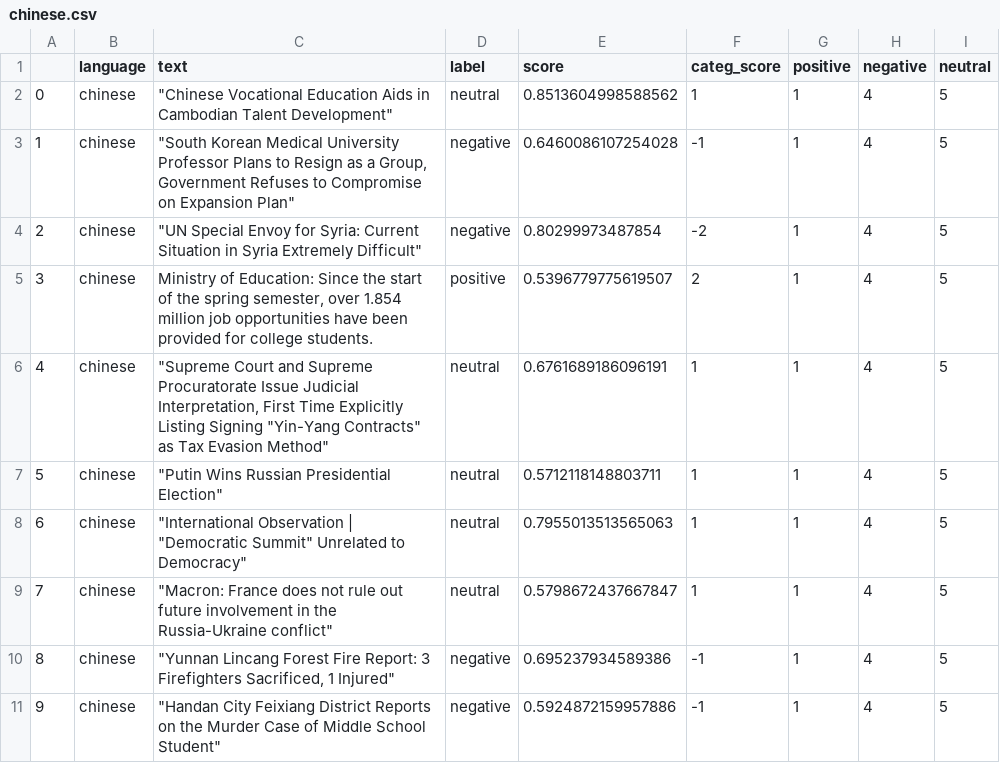
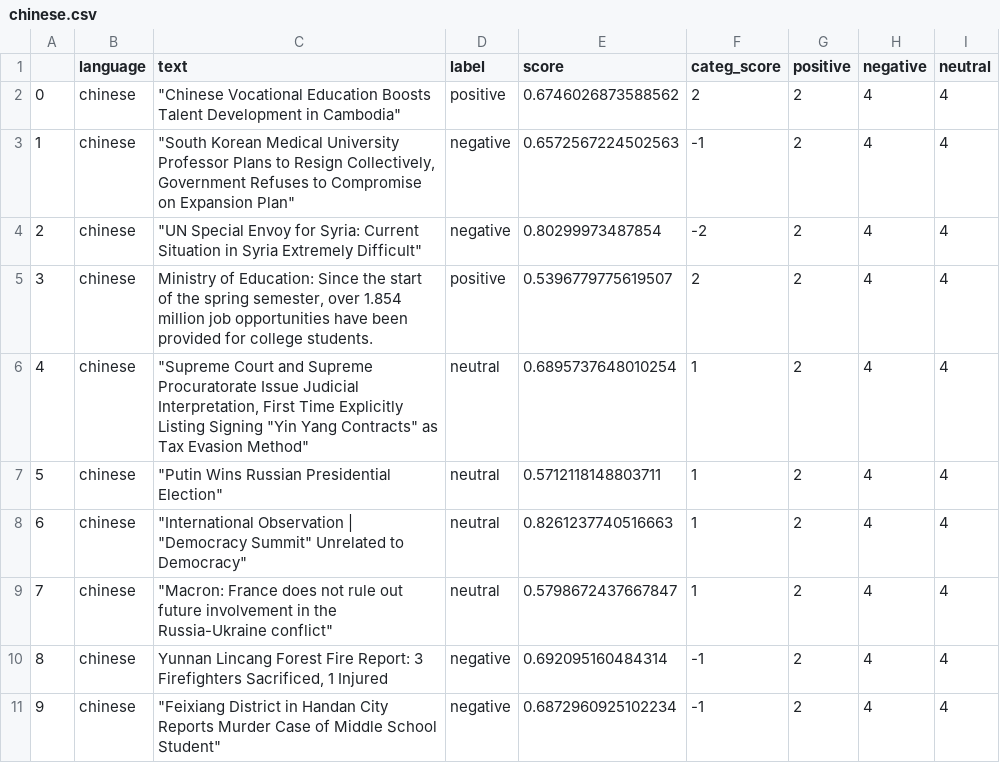
Before and after one commit to mfhan/translatenews, a CSV file: chinese.csv, drawn as a sheet.

```diff
--- a/chinese.csv
+++ b/chinese.csv
@@ -1,11 +1,11 @@
 ,language,text,label,score,categ_score,positive,negative,neutral
-0,chinese,"""Chinese Vocational Education Aids in Cambodian Talent Development""",neutral,0.8513604998588562,1,1,4,5
-1,chinese,"""South Korean Medical University Professor Plans to Resign as a Group, Government Refuses to Compromise on Expansion Plan""",negative,0.6460086107254028,-1,1,4,5
-2,chinese,"""UN Special Envoy for Syria: Current Situation in Syria Extremely Difficult""",negative,0.80299973487854,-2,1,4,5
-3,chinese,"Ministry of Education: Since the start of the spring semester, over 1.854 million job opportunities have been provided for college students.",positive,0.5396779775619507,2,1,4,5
-4,chinese,"""Supreme Court and Supreme Procuratorate Issue Judicial Interpretation, First Time Explicitly Listing Signing ""Yin-Yang Contracts"" as Tax Evasion Method""",neutral,0.6761689186096191,1,1,4,5
-5,chinese,"""Putin Wins Russian Presidential Election""",neutral,0.5712118148803711,1,1,4,5
-6,chinese,"""International Observation | ""Democratic Summit"" Unrelated to Democracy""",neutral,0.7955013513565063,1,1,4,5
-7,chinese,"""Macron: France does not rule out future involvement in the Russia-Ukraine conflict""",neutral,0.5798672437667847,1,1,4,5
-8,chinese,"""Yunnan Lincang Forest Fire Report: 3 Firefighters Sacrificed, 1 Injured""",negative,0.695237934589386,-1,1,4,5
-9,chinese,"""Handan City Feixiang District Reports on the Murder Case of Middle School Student""",negative,0.5924872159957886,-1,1,4,5
+0,chinese,"""Chinese Vocational Education Boosts Talent Development in Cambodia""",positive,0.6746026873588562,2,2,4,4
+1,chinese,"""South Korean Medical University Professor Plans to Resign Collectively, Government Refuses to Compromise on Expansion Plan""",negative,0.6572567224502563,-1,2,4,4
+2,chinese,"""UN Special Envoy for Syria: Current Situation in Syria Extremely Difficult""",negative,0.80299973487854,-2,2,4,4
+3,chinese,"Ministry of Education: Since the start of the spring semester, over 1.854 million job opportunities have been provided for college students.",positive,0.5396779775619507,2,2,4,4
+4,chinese,"""Supreme Court and Supreme Procuratorate Issue Judicial Interpretation, First Time Explicitly Listing Signing ""Yin Yang Contracts"" as Tax Evasion Method""",neutral,0.6895737648010254,1,2,4,4
+5,chinese,"""Putin Wins Russian Presidential Election""",neutral,0.5712118148803711,1,2,4,4
+6,chinese,"""International Observation | ""Democracy Summit"" Unrelated to Democracy""",neutral,0.8261237740516663,1,2,4,4
+7,chinese,"""Macron: France does not rule out future involvement in the Russia-Ukraine conflict""",neutral,0.5798672437667847,1,2,4,4
+8,chinese,"Yunnan Lincang Forest Fire Report: 3 Firefighters Sacrificed, 1 Injured",negative,0.692095160484314,-1,2,4,4
+9,chinese,"""Feixiang District in Handan City Reports Murder Case of Middle School Student""",negative,0.6872960925102234,-1,2,4,4
```
